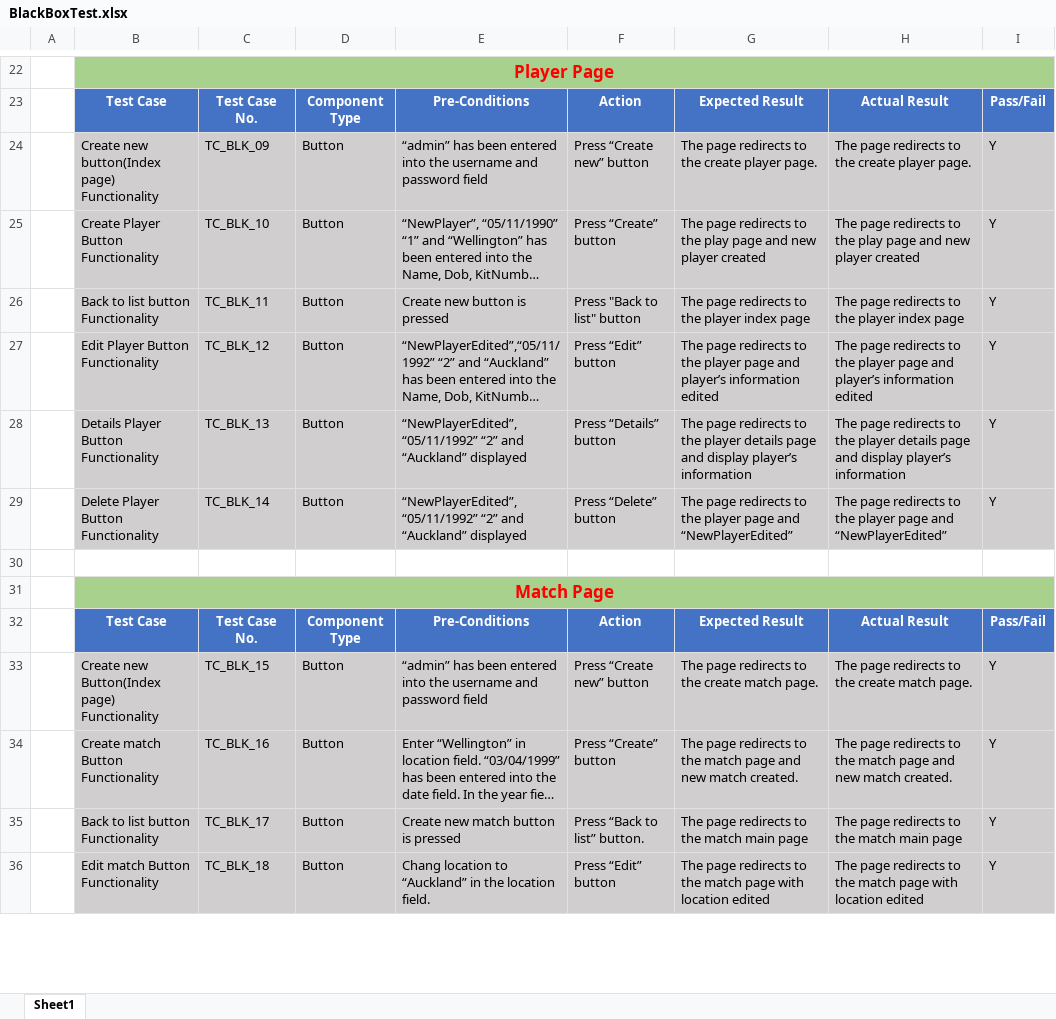
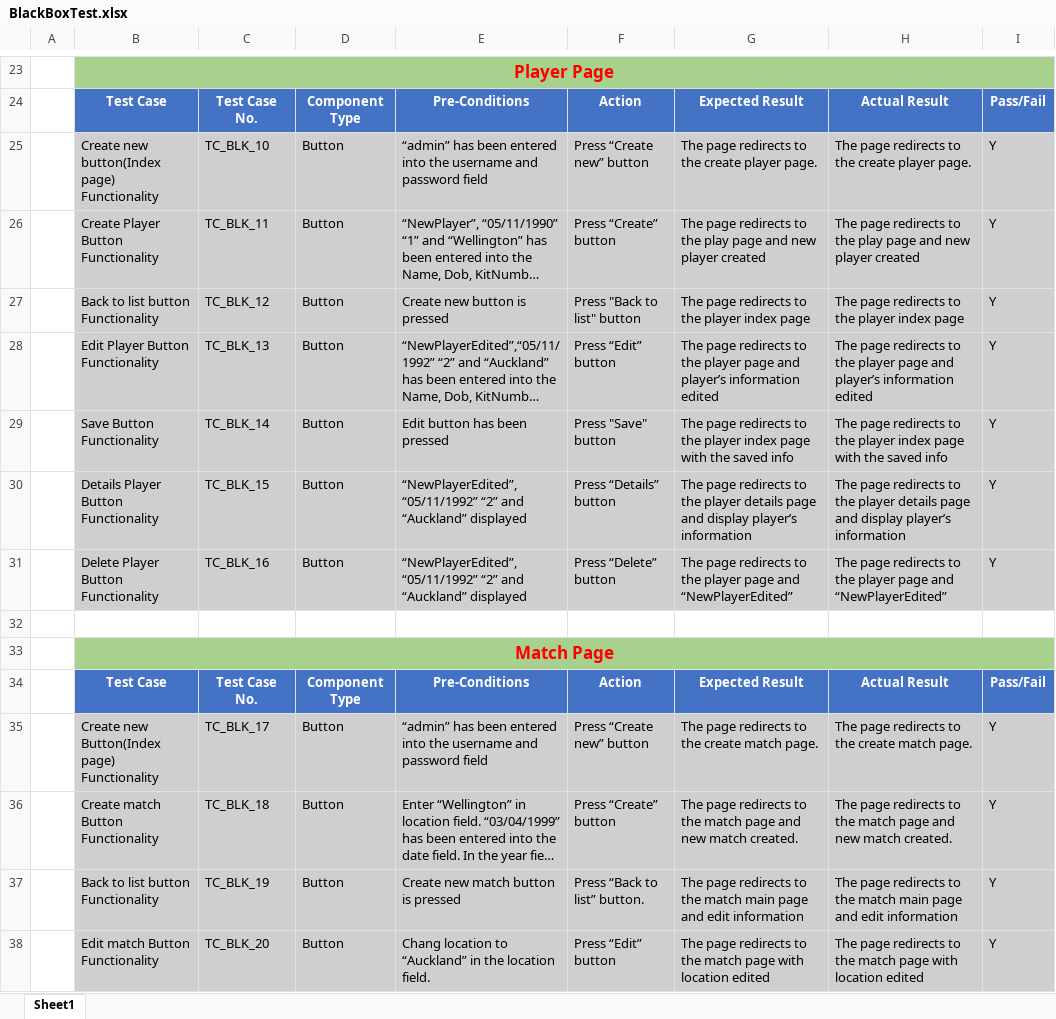
Before and after one commit to danielhwks/SD6503_FootballManagerProject, an Excel workbook: BlackBoxTest.xlsx, sheet Sheet1, drawn as a sheet; only a part is shown, gaps mark what is left out; long unchanged cells end in …; values as stored, in another font and other column widths than the file's, no borders; addresses are those after the commit; the diff covers the shown part only; the diff names each change by its address in the sheet, - before the commit and + after, or states it on an @@ line.

Commit message:
Blackbox updated

```diff
--- a/BlackBoxTest.xlsx (sheet Sheet1)
+++ b/BlackBoxTest.xlsx (sheet Sheet1)
-C25: TC_BLK_09
+C25: TC_BLK_10
-C26: TC_BLK_10
+C26: TC_BLK_11
-C27: TC_BLK_11
+C27: TC_BLK_12
-C28: TC_BLK_12
+C28: TC_BLK_13
+row 29:  | Save Button Functionality | TC_BLK_14 | Button | Edit button has been pressed | Press "Save" button | The page redirects to the player index page with the saved info | The page redirects to the player index page with the saved info | Y
-C30: TC_BLK_13
+C30: TC_BLK_15
-C31: TC_BLK_14
+C31: TC_BLK_16
-C35: TC_BLK_15
+C35: TC_BLK_17
-C36: TC_BLK_16
+C36: TC_BLK_18
-C37: TC_BLK_17
+C37: TC_BLK_19
-G37: …main page
+G37: …main page and edit information
-H37: …main page
+H37: …main page and edit information
-C38: TC_BLK_18
+C38: TC_BLK_20
```
Also changed, not shown: 13 added rows and 13 edited cells elsewhere in this sheet.
